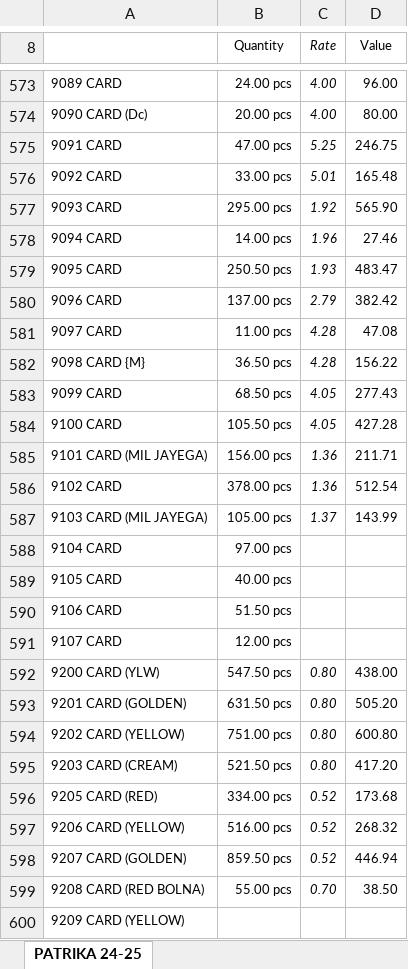
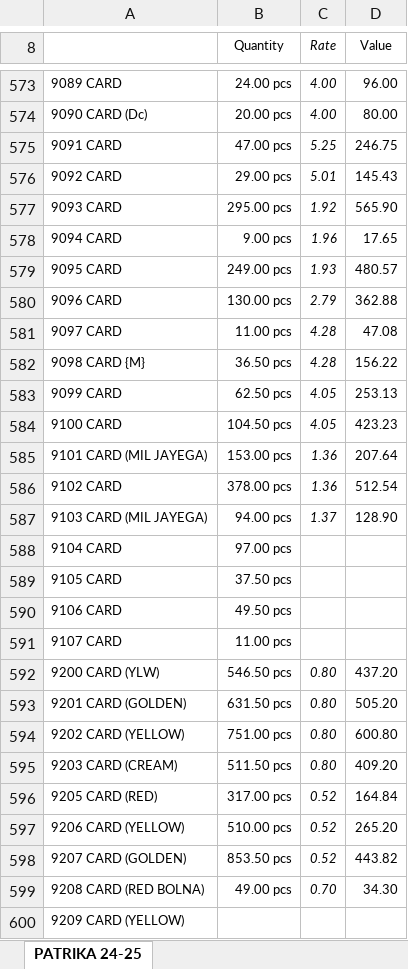
Before and after one commit to jyoti-creative-cards/jyoti-cards-stock-management-streamlit-app, an Excel workbook: StkSum_new.xlsx, sheet PATRIKA 24-25, drawn as a sheet; only a part is shown, gaps mark what is left out; values as stored, in another font and other column widths than the file's, no borders; the diff covers the shown part only; the diff names each change by its address in the sheet, - before the commit and + after, or states it on an @@ line.

```diff
--- a/StkSum_new.xlsx (sheet PATRIKA 24-25)
+++ b/StkSum_new.xlsx (sheet PATRIKA 24-25)
-B576 (Quantity): 33.00 pcs
+B576 (Quantity): 29.00 pcs
-D576 (Value): 165.48
+D576 (Value): 145.43
-B578 (Quantity): 14.00 pcs
+B578 (Quantity): 9.00 pcs
-D578 (Value): 27.46
+D578 (Value): 17.65
-B579 (Quantity): 250.50 pcs
+B579 (Quantity): 249.00 pcs
-D579 (Value): 483.47
+D579 (Value): 480.57
-B580 (Quantity): 137.00 pcs
+B580 (Quantity): 130.00 pcs
-D580 (Value): 382.42
+D580 (Value): 362.88
-B583 (Quantity): 68.50 pcs
+B583 (Quantity): 62.50 pcs
-D583 (Value): 277.43
+D583 (Value): 253.13
-B584 (Quantity): 105.50 pcs
+B584 (Quantity): 104.50 pcs
-D584 (Value): 427.28
+D584 (Value): 423.23
-B585 (Quantity): 156.00 pcs
+B585 (Quantity): 153.00 pcs
-D585 (Value): 211.71
+D585 (Value): 207.64
-B587 (Quantity): 105.00 pcs
+B587 (Quantity): 94.00 pcs
-D587 (Value): 143.99
+D587 (Value): 128.90
-B589 (Quantity): 40.00 pcs
+B589 (Quantity): 37.50 pcs
-B590 (Quantity): 51.50 pcs
+B590 (Quantity): 49.50 pcs
-B591 (Quantity): 12.00 pcs
+B591 (Quantity): 11.00 pcs
-B592 (Quantity): 547.50 pcs
+B592 (Quantity): 546.50 pcs
-D592 (Value): 438.00
+D592 (Value): 437.20
-B595 (Quantity): 521.50 pcs
+B595 (Quantity): 511.50 pcs
-D595 (Value): 417.20
+D595 (Value): 409.20
-B596 (Quantity): 334.00 pcs
+B596 (Quantity): 317.00 pcs
-D596 (Value): 173.68
+D596 (Value): 164.84
-B597 (Quantity): 516.00 pcs
+B597 (Quantity): 510.00 pcs
-D597 (Value): 268.32
+D597 (Value): 265.20
-B598 (Quantity): 859.50 pcs
+B598 (Quantity): 853.50 pcs
-D598 (Value): 446.94
+D598 (Value): 443.82
-B599 (Quantity): 55.00 pcs
+B599 (Quantity): 49.00 pcs
-D599 (Value): 38.50
+D599 (Value): 34.30
```
Also changed, not shown: 2 added rows, 2 removed rows and 278 edited cells elsewhere in this sheet.
